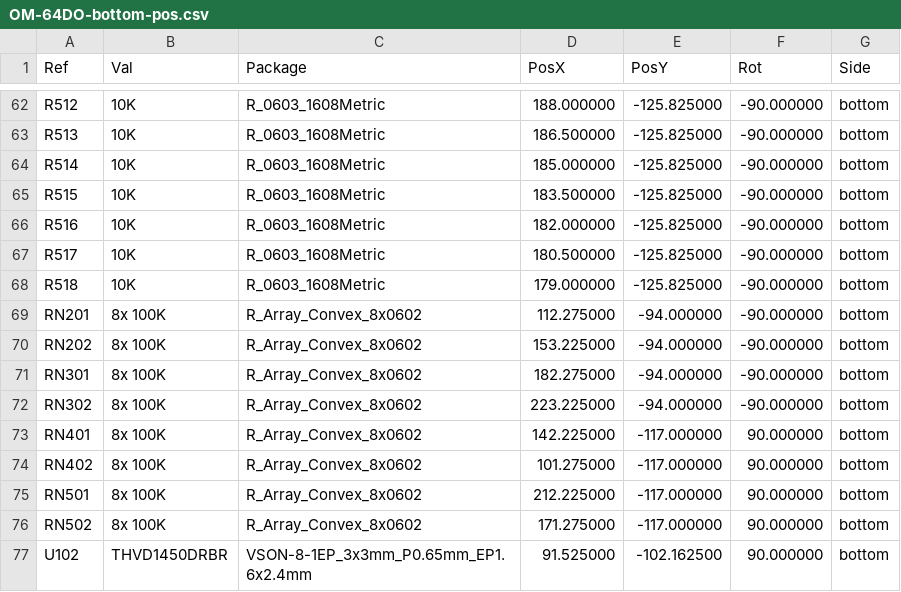
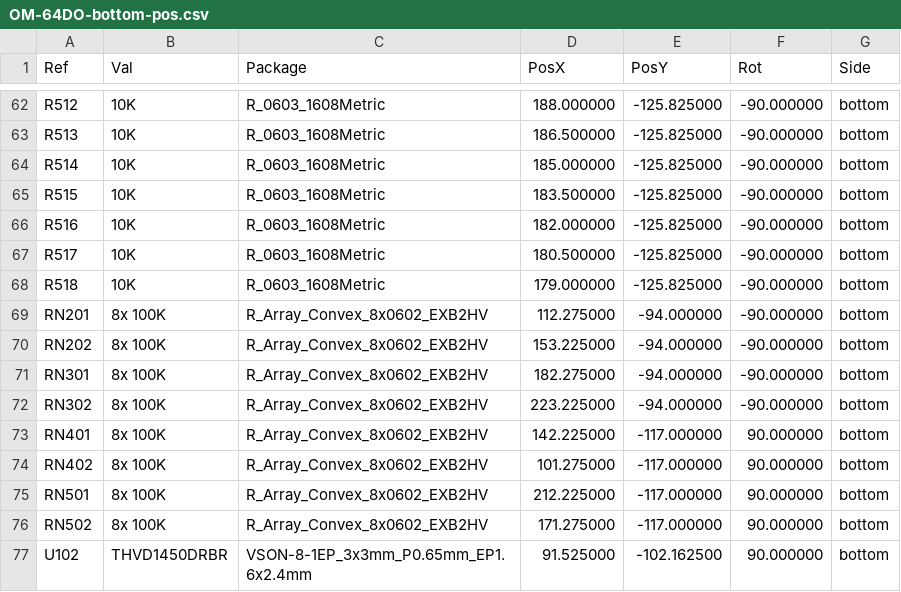
Before and after one commit to OpenModbus/OM-64DO, a CSV file: production/OM-64DO-bottom-pos.csv, drawn as a sheet; only a part is shown, gaps mark what is left out.

Commit message:
feat: update resistor array footprint, change power trace thickness, optimize design

```diff
--- a/production/OM-64DO-bottom-pos.csv
+++ b/production/OM-64DO-bottom-pos.csv
@@ -68,10 +68,10 @@ Ref,Val,Package,PosX,PosY,Rot,Side
 "R518","10K","R_0603_1608Metric",179.000000,-125.825000,-90.000000,bottom
-"RN201","8x 100K","R_Array_Convex_8x0602",112.275000,-94.000000,-90.000000,bottom
-"RN202","8x 100K","R_Array_Convex_8x0602",153.225000,-94.000000,-90.000000,bottom
-"RN301","8x 100K","R_Array_Convex_8x0602",182.275000,-94.000000,-90.000000,bottom
-"RN302","8x 100K","R_Array_Convex_8x0602",223.225000,-94.000000,-90.000000,bottom
-"RN401","8x 100K","R_Array_Convex_8x0602",142.225000,-117.000000,90.000000,bottom
-"RN402","8x 100K","R_Array_Convex_8x0602",101.275000,-117.000000,90.000000,bottom
-"RN501","8x 100K","R_Array_Convex_8x0602",212.225000,-117.000000,90.000000,bottom
-"RN502","8x 100K","R_Array_Convex_8x0602",171.275000,-117.000000,90.000000,bottom
+"RN201","8x 100K","R_Array_Convex_8x0602_EXB2HV",112.275000,-94.000000,-90.000000,bottom
+"RN202","8x 100K","R_Array_Convex_8x0602_EXB2HV",153.225000,-94.000000,-90.000000,bottom
+"RN301","8x 100K","R_Array_Convex_8x0602_EXB2HV",182.275000,-94.000000,-90.000000,bottom
+"RN302","8x 100K","R_Array_Convex_8x0602_EXB2HV",223.225000,-94.000000,-90.000000,bottom
+"RN401","8x 100K","R_Array_Convex_8x0602_EXB2HV",142.225000,-117.000000,90.000000,bottom
+"RN402","8x 100K","R_Array_Convex_8x0602_EXB2HV",101.275000,-117.000000,90.000000,bottom
+"RN501","8x 100K","R_Array_Convex_8x0602_EXB2HV",212.225000,-117.000000,90.000000,bottom
+"RN502","8x 100K","R_Array_Convex_8x0602_EXB2HV",171.275000,-117.000000,90.000000,bottom
 "U102","THVD1450DRBR","VSON-8-1EP_3x3mm_P0.65mm_EP1.6x2.4mm",91.525000,-102.162500,90.000000,bottom
```
Also changed, not shown: production/OM-64DO-top-pos.csv, 17 other files.
